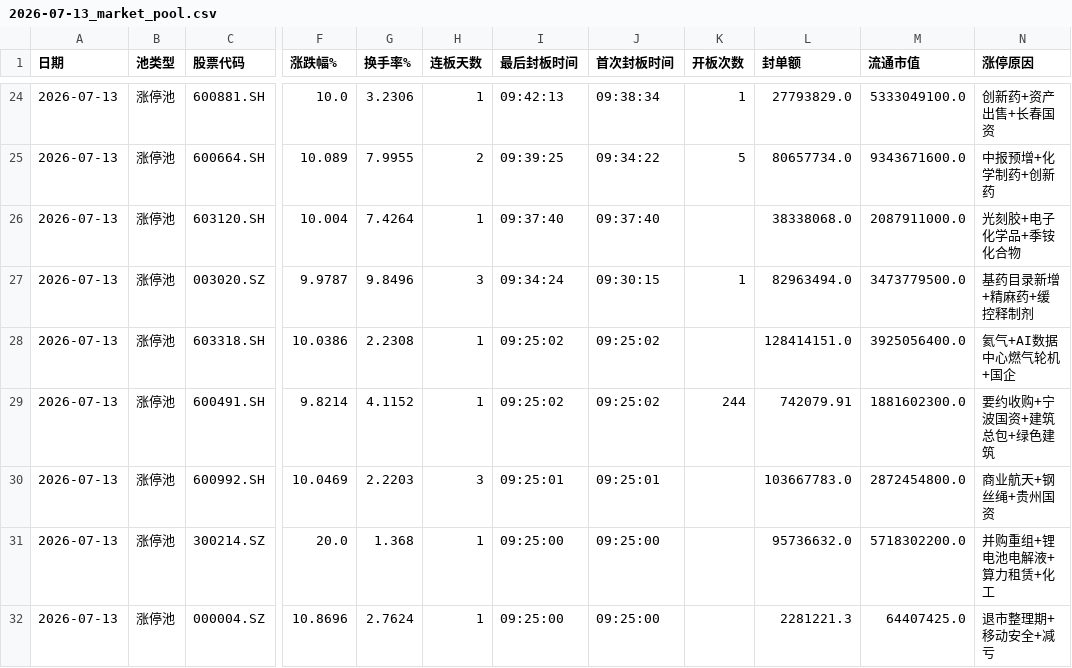
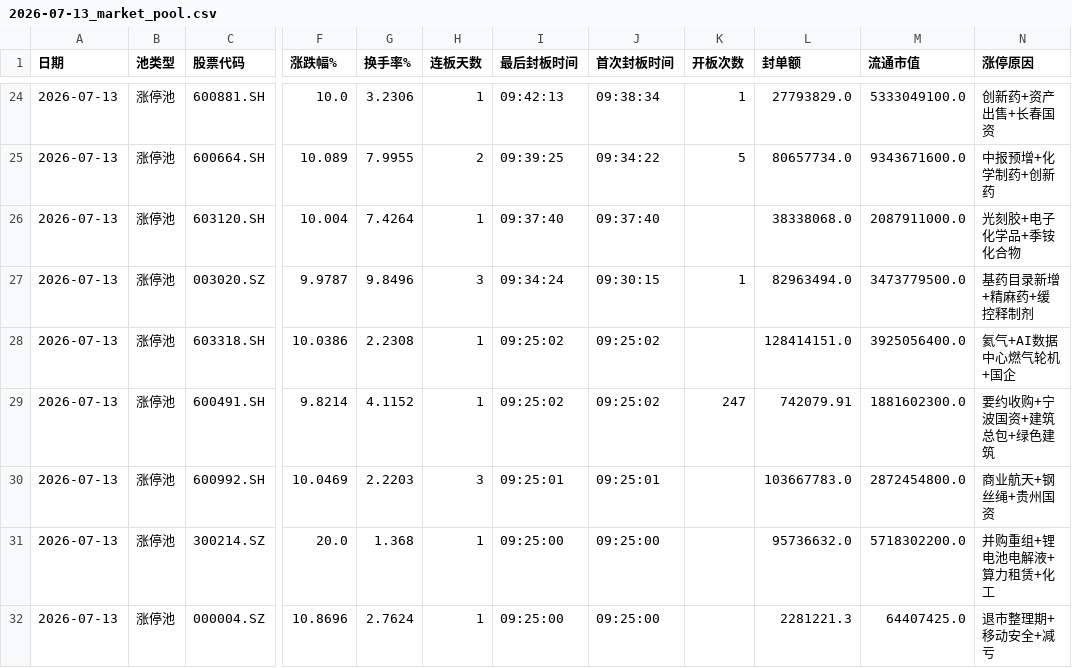
Before and after one commit to z562261070/Cailianpress-Feishu-Bot, a CSV file: output/date/2026-07-13_market_pool.csv, drawn as a sheet; only a part is shown, gaps mark what is left out; the diff names each change by its address in the sheet, - before the commit and + after, or states it on an @@ line.

```diff
--- a/output/date/2026-07-13_market_pool.csv
+++ b/output/date/2026-07-13_market_pool.csv
-K29 (开板次数): 244
+K29 (开板次数): 247
```
Also changed, not shown: output/date/5day/recent_5days_market_pool.csv, 2 other files.
